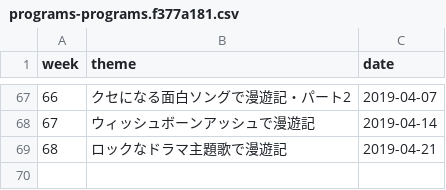
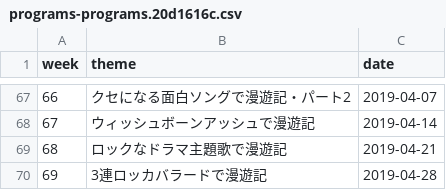
Before and after one commit to cieloazul310/rockman-survey, a CSV file: static/media/programs-programs.20d1616c.csv (was static/media/programs-programs.f377a181.csv), drawn as a sheet; only a part is shown, gaps mark what is left out; the diff names each change by its address in the sheet, - before the commit and + after, or states it on an @@ line.

```diff
--- a/static/media/programs-programs.f377a181.csv
+++ b/static/media/programs-programs.20d1616c.csv
+row 70: 69 | 3連ロッカバラードで漫遊記 | 2019-04-28
```
Also changed, not shown: static/media/playlist-playlist.c4b5536d.csv, 7 other files.
